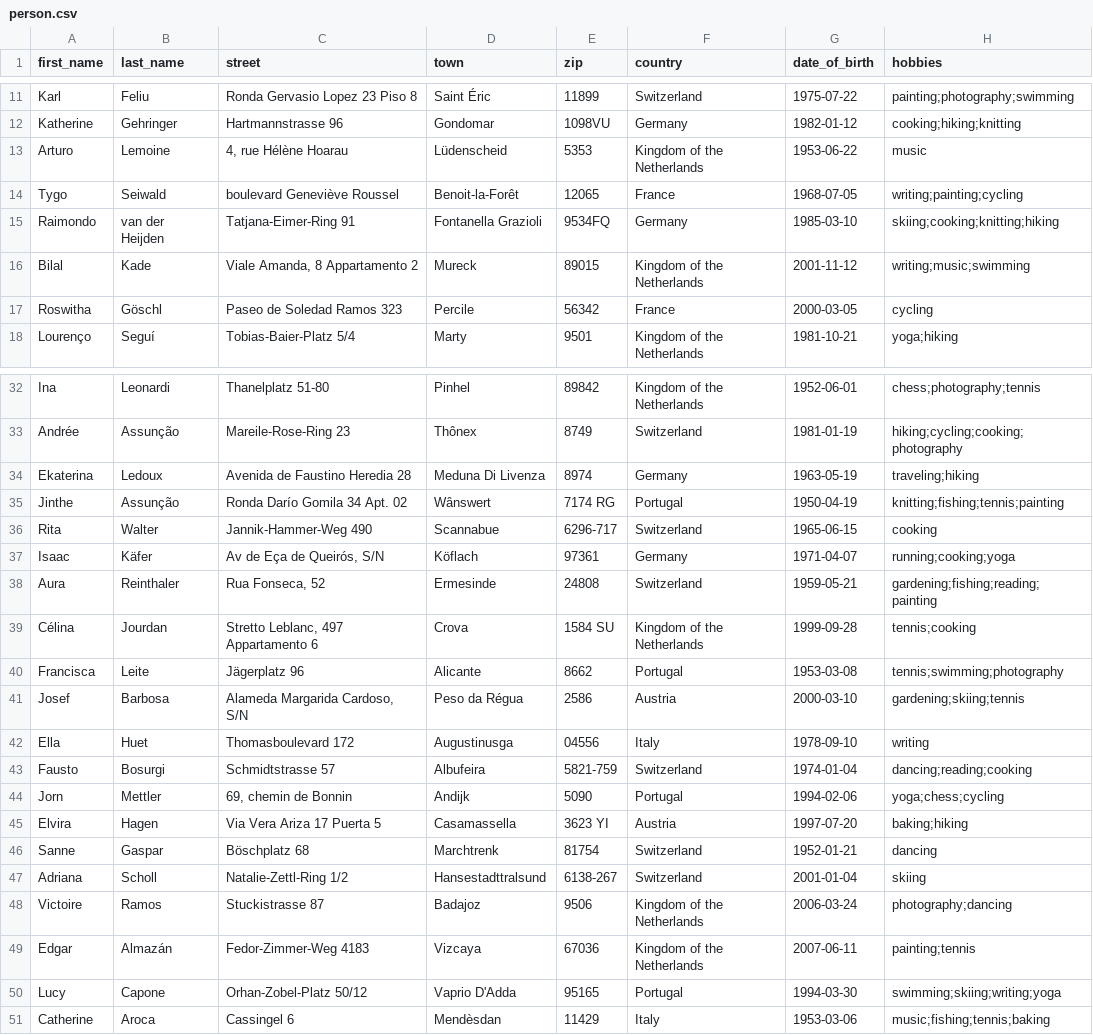
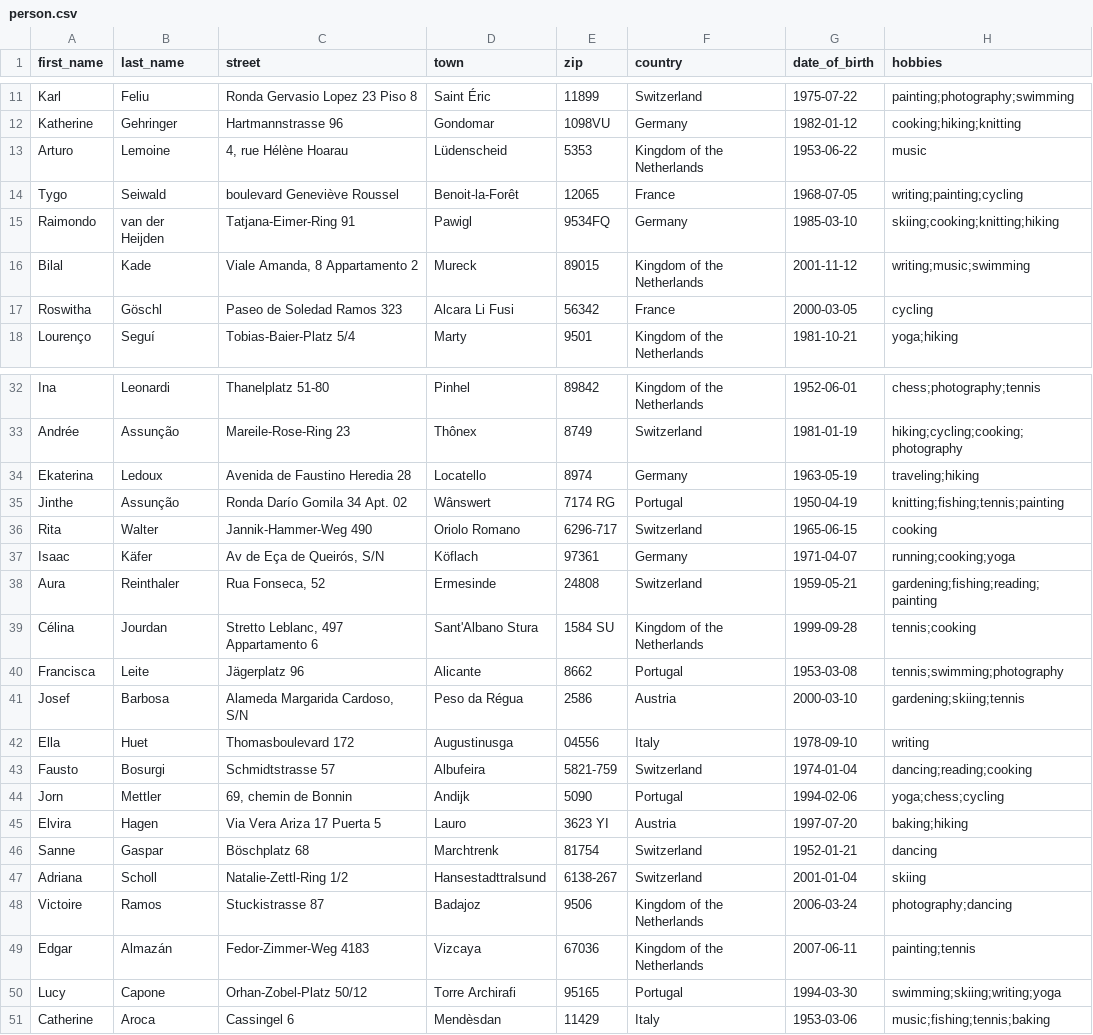
Before and after one commit to pfaffelh/python_for_data, a CSV file: docs/misc/person.csv, drawn as a sheet; only a part is shown, gaps mark what is left out.

```diff
--- a/docs/misc/person.csv
+++ b/docs/misc/person.csv
@@ -14,5 +14,5 @@ Arturo,Lemoine,"4, rue Hélène Hoarau",Lüdenscheid,5353,Kingdom of the Netherl
 Tygo,Seiwald,boulevard Geneviève Roussel,Benoit-la-Forêt,12065,France,1968-07-05,writing;painting;cycling
-Raimondo,van der Heijden,Tatjana-Eimer-Ring 91,Fontanella Grazioli,9534FQ,Germany,1985-03-10,skiing;cooking;knitting;hiking
+Raimondo,van der Heijden,Tatjana-Eimer-Ring 91,Pawigl,9534FQ,Germany,1985-03-10,skiing;cooking;knitting;hiking
 Bilal,Kade,"Viale Amanda, 8 Appartamento 2",Mureck,89015,Kingdom of the Netherlands,2001-11-12,writing;music;swimming
-Roswitha,Göschl,Paseo de Soledad Ramos 323,Percile,56342,France,2000-03-05,cycling
+Roswitha,Göschl,Paseo de Soledad Ramos 323,Alcara Li Fusi,56342,France,2000-03-05,cycling
 Lourenço,Seguí,Tobias-Baier-Platz 5/4,Marty,9501,Kingdom of the Netherlands,1981-10-21,yoga;hiking
@@ -33,8 +33,8 @@ Ina,Leonardi,Thanelplatz 51-80,Pinhel,89842,Kingdom of the Netherlands,1952-06-0
 Andrée,Assunção,Mareile-Rose-Ring 23,Thônex,8749,Switzerland,1981-01-19,hiking;cycling;cooking;photography
-Ekaterina,Ledoux,Avenida de Faustino Heredia 28,Meduna Di Livenza,8974,Germany,1963-05-19,traveling;hiking
+Ekaterina,Ledoux,Avenida de Faustino Heredia 28,Locatello,8974,Germany,1963-05-19,traveling;hiking
 Jinthe,Assunção,Ronda Darío Gomila 34 Apt. 02 ,Wânswert,7174 RG,Portugal,1950-04-19,knitting;fishing;tennis;painting
-Rita,Walter,Jannik-Hammer-Weg 490,Scannabue,6296-717,Switzerland,1965-06-15,cooking
+Rita,Walter,Jannik-Hammer-Weg 490,Oriolo Romano,6296-717,Switzerland,1965-06-15,cooking
 Isaac,Käfer,"Av de Eça de Queirós, S/N",Köflach,97361,Germany,1971-04-07,running;cooking;yoga
 Aura,Reinthaler,"Rua Fonseca, 52",Ermesinde,24808,Switzerland,1959-05-21,gardening;fishing;reading;painting
-Célina,Jourdan,"Stretto Leblanc, 497 Appartamento 6",Crova,1584 SU,Kingdom of the Netherlands,1999-09-28,tennis;cooking
+Célina,Jourdan,"Stretto Leblanc, 497 Appartamento 6",Sant'Albano Stura,1584 SU,Kingdom of the Netherlands,1999-09-28,tennis;cooking
 Francisca,Leite,Jägerplatz 96,Alicante,8662,Portugal,1953-03-08,tennis;swimming;photography
@@ -44,3 +44,3 @@ Fausto,Bosurgi,Schmidtstrasse 57,Albufeira,5821-759,Switzerland,1974-01-04,danci
 Jorn,Mettler,"69, chemin de Bonnin",Andijk,5090,Portugal,1994-02-06,yoga;chess;cycling
-Elvira,Hagen,Via Vera Ariza 17 Puerta 5 ,Casamassella,3623 YI,Austria,1997-07-20,baking;hiking
+Elvira,Hagen,Via Vera Ariza 17 Puerta 5 ,Lauro,3623 YI,Austria,1997-07-20,baking;hiking
 Sanne,Gaspar,Böschplatz 68,Marchtrenk,81754,Switzerland,1952-01-21,dancing
@@ -49,3 +49,3 @@ Victoire,Ramos,Stuckistrasse 87,Badajoz,9506,Kingdom of the Netherlands,2006-03-
 Edgar,Almazán,Fedor-Zimmer-Weg 4183,Vizcaya,67036,Kingdom of the Netherlands,2007-06-11,painting;tennis
-Lucy,Capone,Orhan-Zobel-Platz 50/12,Vaprio D'Adda,95165,Portugal,1994-03-30,swimming;skiing;writing;yoga
+Lucy,Capone,Orhan-Zobel-Platz 50/12,Torre Archirafi,95165,Portugal,1994-03-30,swimming;skiing;writing;yoga
 Catherine,Aroca,Cassingel 6,Mendèsdan,11429,Italy,1953-03-06,music;fishing;tennis;baking
```
Also changed, not shown: misc/person.csv, 51 other files.
